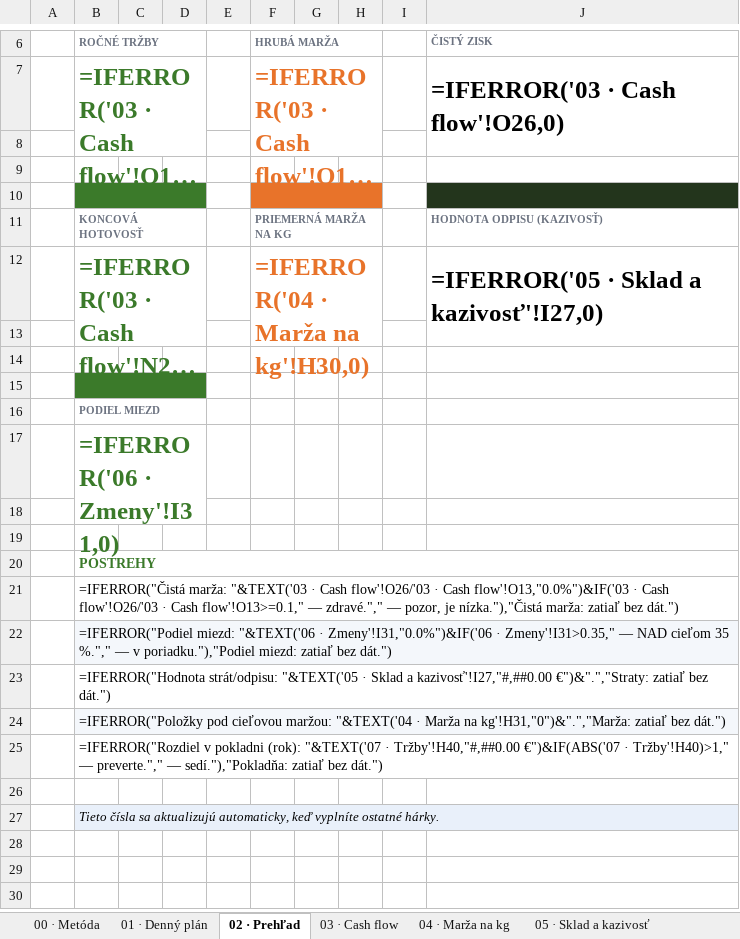
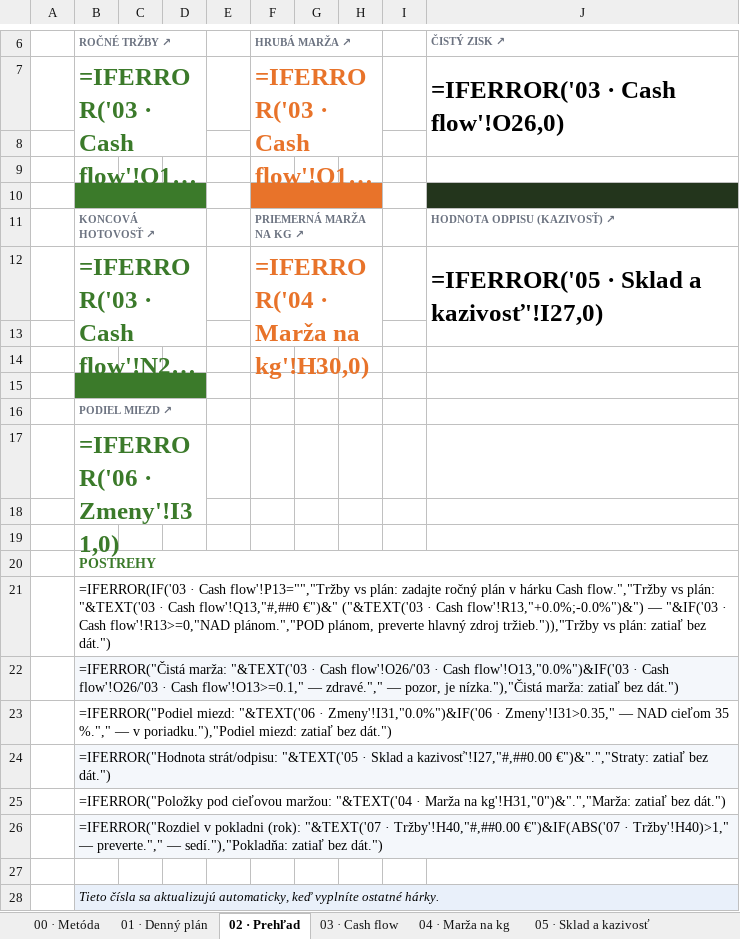
Before and after one commit to TicodeB/NeuroHive, an Excel workbook: asset-forge/products/pack_greengrocer_sk.xlsx, sheet 02 · Prehľad, drawn as a sheet; only a part is shown, gaps mark what is left out; long unchanged cells end in …; values as stored, in another font and other column widths than the file's, no borders; formulas without a stored value are shown as written; conditional formats not drawn; addresses are those after the commit; the diff names each change by its address in the sheet, - before the commit and + after, or states it on an @@ line.

```diff
--- a/asset-forge/products/pack_greengrocer_sk.xlsx (sheet 02 · Prehľad)
+++ b/asset-forge/products/pack_greengrocer_sk.xlsx (sheet 02 · Prehľad)
-B6: ROČNÉ TRŽBY
+B6: ROČNÉ TRŽBY ↗
-F6: HRUBÁ MARŽA
+F6: HRUBÁ MARŽA ↗
-J6: ČISTÝ ZISK
+J6: ČISTÝ ZISK ↗
-B11 (ROČNÉ TRŽBY ↗): KONCOVÁ HOTOVOSŤ
+B11 (ROČNÉ TRŽBY ↗): KONCOVÁ HOTOVOSŤ ↗
-F11 (HRUBÁ MARŽA ↗): PRIEMERNÁ MARŽA NA KG
+F11 (HRUBÁ MARŽA ↗): PRIEMERNÁ MARŽA NA KG ↗
-J11 (ČISTÝ ZISK ↗): HODNOTA ODPISU (KAZIVOSŤ)
+J11 (ČISTÝ ZISK ↗): HODNOTA ODPISU (KAZIVOSŤ) ↗
-B16 (ROČNÉ TRŽBY ↗): PODIEL MIEZD
+B16 (ROČNÉ TRŽBY ↗): PODIEL MIEZD ↗
+row 21:  | =IFERROR(IF('03 · Cash flow'!P13="","Tržby vs plán: zadajte ročný plán v hárku Cash flow.","Tržby vs plán: "&TEXT('03 · Cash flow'!Q13,"#,##0 €")&" ("&TEXT('03 · Cash flow'!R13,"+0.0%;-0.0%")&") — "&IF('03 · Cash flow'!R13>=0,"NAD plánom.","POD plánom, preverte hlavný zdroj tržieb.")),"Tržby vs plán: zatiaľ bez dát.")
-B22 fill: none
+B22 fill: #F4F7FB
-B23 fill: #F4F7FB
+B23 fill: none
-B24 fill: none
+B24 fill: #F4F7FB
-B25 fill: #F4F7FB
+B25 fill: none
-B26 fill: none
+B26 fill: #F4F7FB
```
Also changed, not shown: sheet 03 · Cash flow, asset-forge/products/pack_baker_sk.xlsx, asset-forge/products/pack_bar_sk.xlsx, 6 other files.
